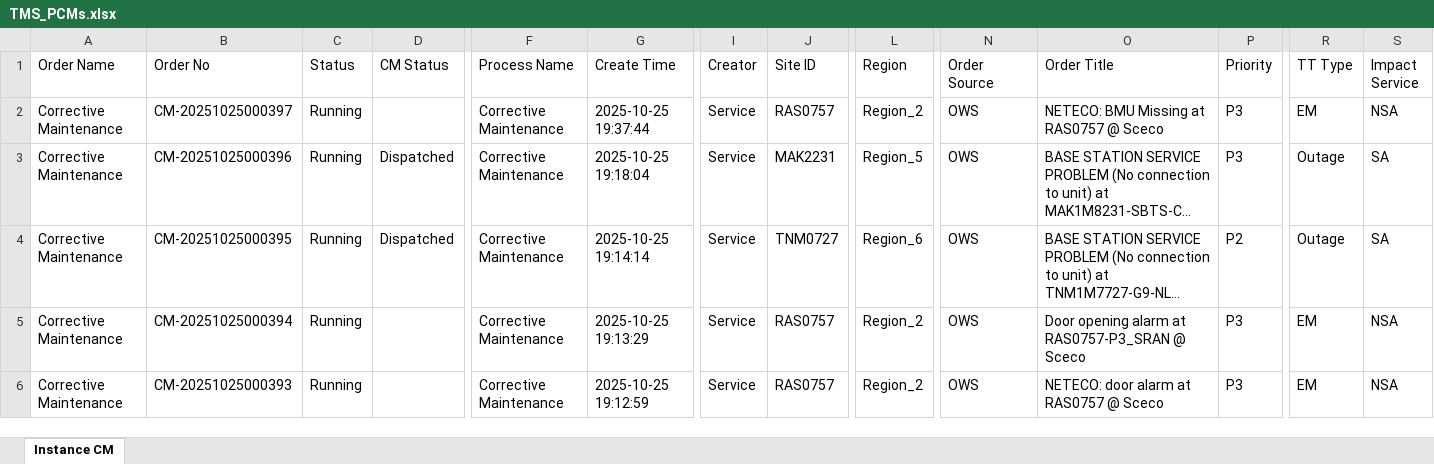
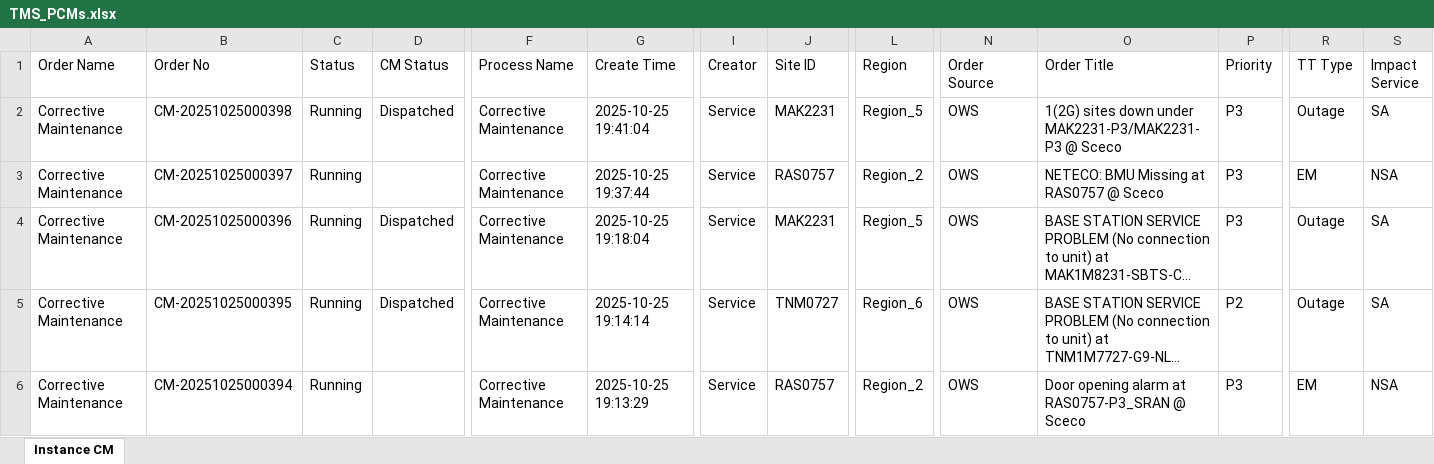
Before and after one commit to decosaro/tms_running, an Excel workbook: TMS_PCMs.xlsx, sheet Instance CM, drawn as a sheet; only a part is shown, gaps mark what is left out; the shorter side is filled out with more unchanged rows; long unchanged cells end in …; values as stored, in another font and other column widths than the file's, no borders; rows hold the shown columns only; the diff names each change by its address in the sheet, - before the commit and + after, or states it on an @@ line.

Commit message:
Updated TMS_PCMs.xlsx from OneDrive

```diff
--- a/TMS_PCMs.xlsx (sheet Instance CM)
+++ b/TMS_PCMs.xlsx (sheet Instance CM)
+row 2: Corrective Maintenance | CM-20251025000398 | Running | Dispatched | Corrective Maintenance | 2025-10-25 19:41:04 | Service | MAK2231 | Region_5 | OWS | 1(2G) sites down under MAK2231-P3/MAK2231-P3 @ Sceco | P3 | Outage | SA
```
